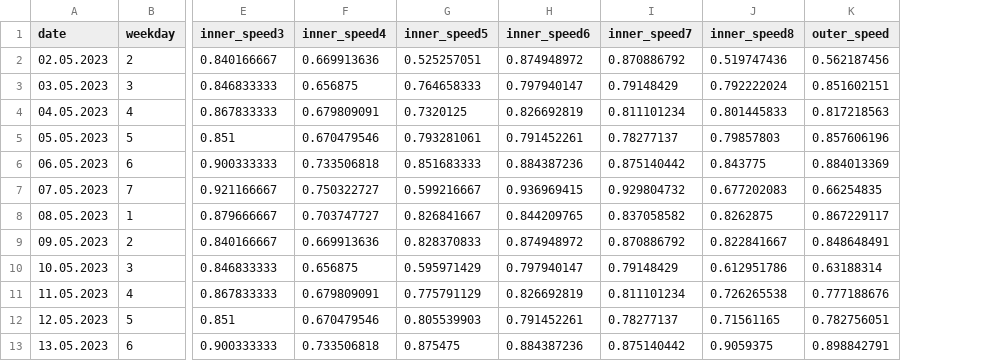
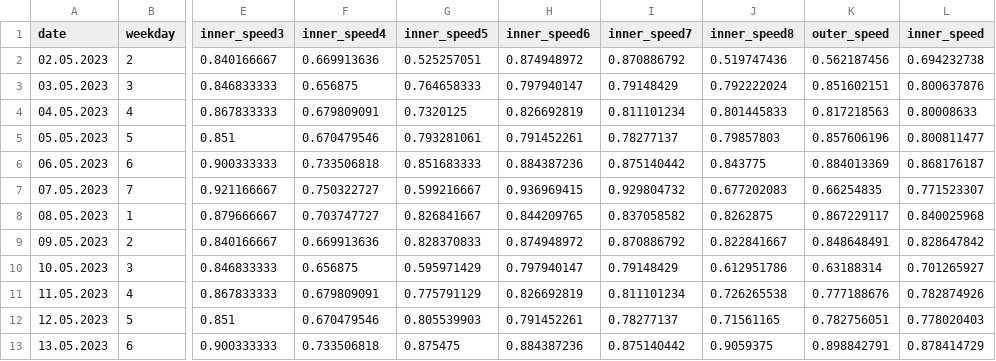
Before and after one commit to tolltim/masterthesis-lin-tim, a CSV file: train-data-au/traffic-data-byquarters.csv, drawn as a sheet; only a part is shown, gaps mark what is left out; the diff names each change by its address in the sheet, - before the commit and + after, or states it on an @@ line.

```diff
--- a/train-data-au/traffic-data-byquarters.csv
+++ b/train-data-au/traffic-data-byquarters.csv
+column L (inner_speed), rows 2-13: 0.694232738 | 0.800637876 | 0.80008633 | 0.800811477 | 0.868176187 | 0.771523307 | 0.840025968 | 0.828647842 | 0.701265927 | 0.782874926 | 0.778020403 | 0.878414729
```
Also changed, not shown: predictions/predictions_wp.csv, train-data-all/escooter-counts_all.csv, 18 other files.
